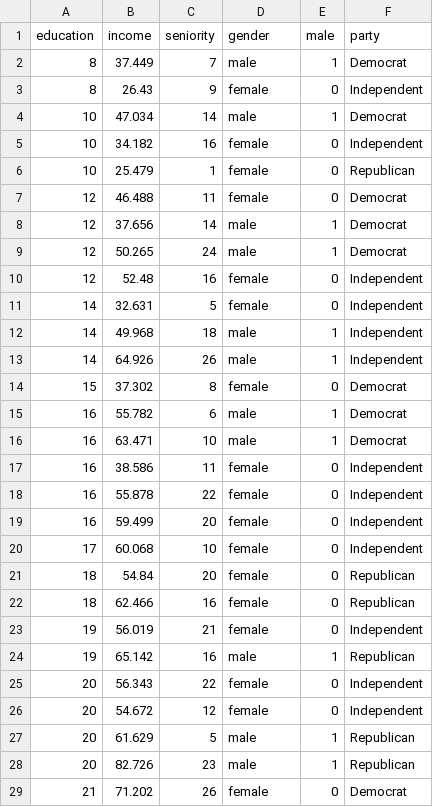
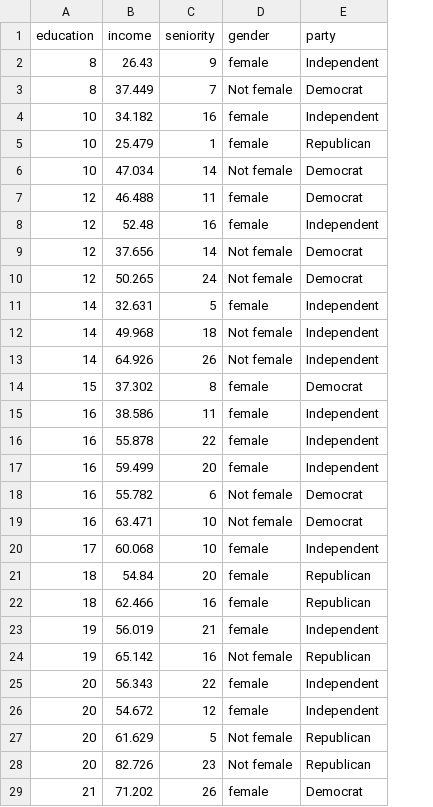
Before and after one commit to zief0002/verbose-funicular, a CSV file: data/riverview.csv, drawn as a sheet; only a part is shown; removed rows and columns are numbered as before the commit, all else as after; the diff covers the shown part only; the diff names each change by its address in the sheet, - before the commit and + after, or states it on an @@ line.

```diff
--- a/data/riverview.csv
+++ b/data/riverview.csv
-column E (male), row 3: 0; rows 5-7: all 0; rows 10-14: 0 | 0 | 1 | 1 | 0; rows 17-29: 0 | 0 | 0 | 0 | 0 | 0 | 0 | 1 | 0 | 0 | 1 | 1 | 0
-row 2: 8 | 37.449 | 7 | male | 1 | Democrat
-row 4: 10 | 47.034 | 14 | male | 1 | Democrat
+row 3: 8 | 37.449 | 7 | Not female | Democrat
+row 6: 10 | 47.034 | 14 | Not female | Democrat
-row 8: 12 | 37.656 | 14 | male | 1 | Democrat
-row 9: 12 | 50.265 | 24 | male | 1 | Democrat
+row 9: 12 | 37.656 | 14 | Not female | Democrat
+row 10: 12 | 50.265 | 24 | Not female | Democrat
-D12:D13 (gender): male
+D12:D13 (gender): Not female
-row 15: 16 | 55.782 | 6 | male | 1 | Democrat
-row 16: 16 | 63.471 | 10 | male | 1 | Democrat
+row 18: 16 | 55.782 | 6 | Not female | Democrat
+row 19: 16 | 63.471 | 10 | Not female | Democrat
-D24 (gender): male
+D24 (gender): Not female
-D27:D28 (gender): male
+D27:D28 (gender): Not female
```
Also changed, not shown: 3 edited cells elsewhere in this file, 54 other files.
